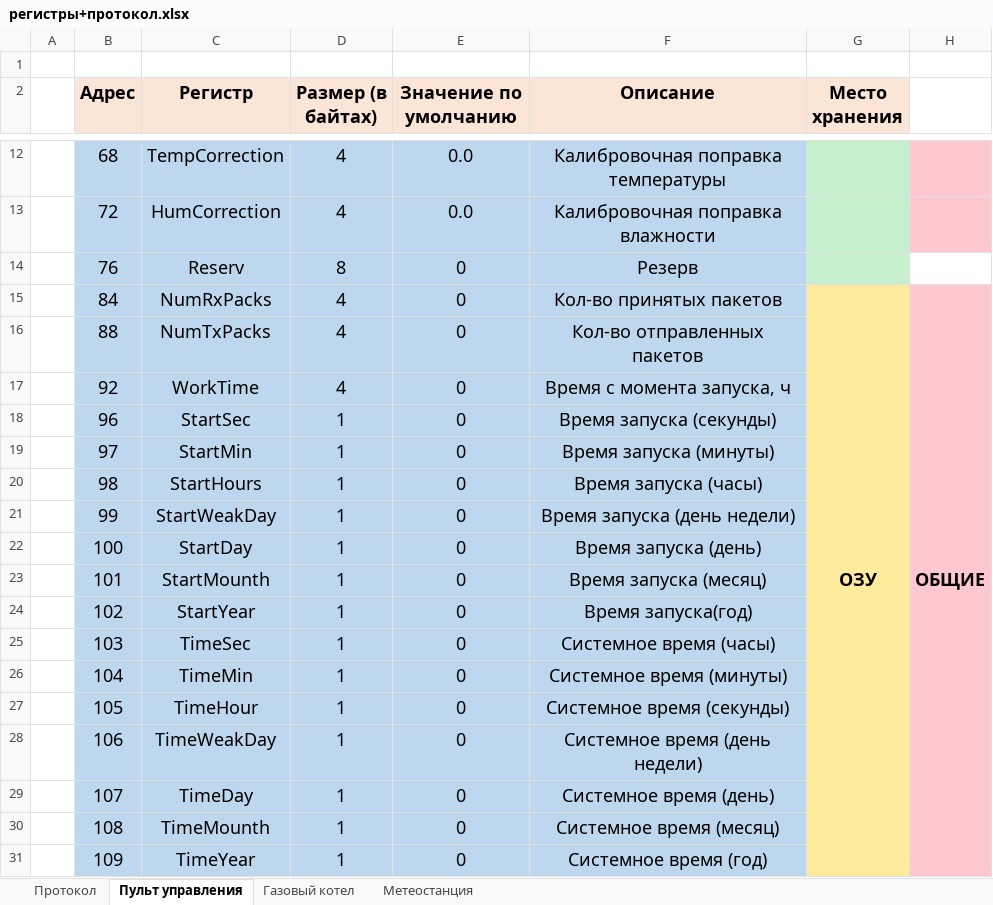
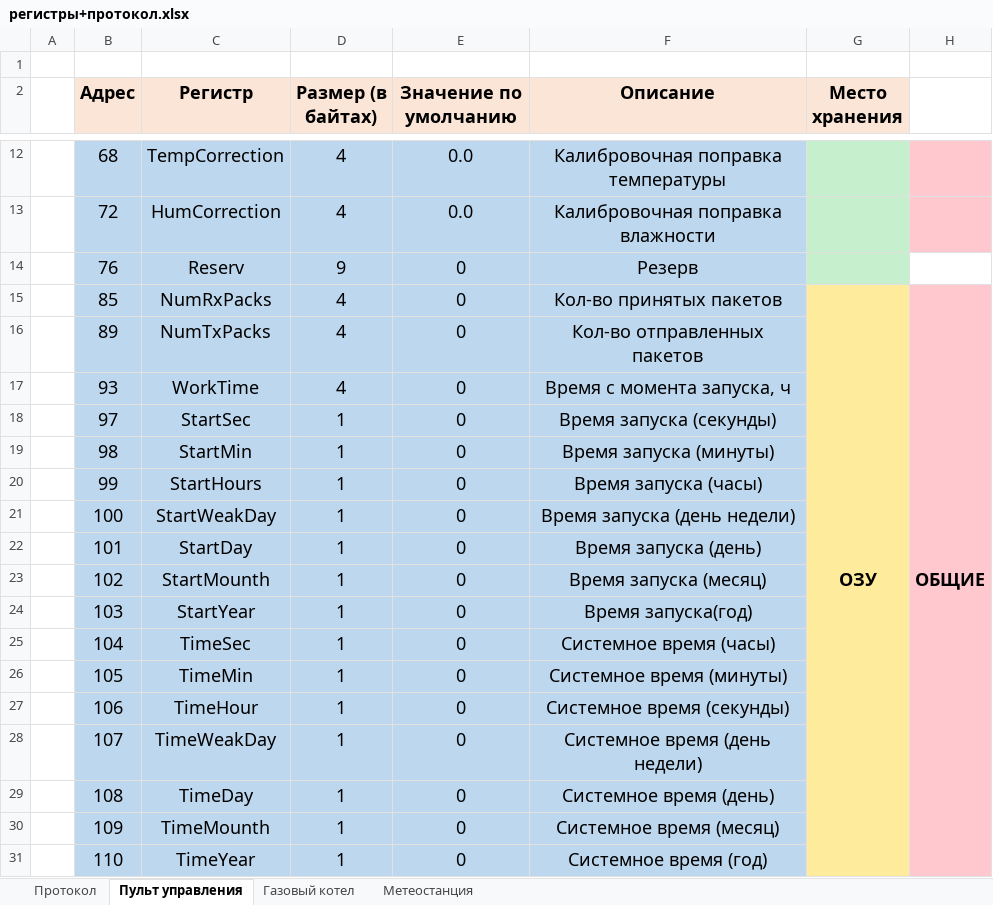
Before and after one commit to Alexey9931/SMART_HOME_PROJECT_V2.0, an Excel workbook: регистры+протокол.xlsx, sheet Пульт управления, drawn as a sheet; only a part is shown, gaps mark what is left out; values as stored, in another font and other column widths than the file's, no borders; removed rows and columns are numbered as before the commit, all else as after; the diff covers the shown part only; the diff names each change by its address in the sheet, - before the commit and + after, or states it on an @@ line.

```diff
--- a/регистры+протокол.xlsx (sheet Пульт управления)
+++ b/регистры+протокол.xlsx (sheet Пульт управления)
-D14 (Размер (в байтах)): 8
+D14 (Размер (в байтах)): 9
-B15 (Адрес): 84
+B15 (Адрес): 85
-B16 (Адрес): 88
+B16 (Адрес): 89
-B17 (Адрес): 92
+B17 (Адрес): 93
-row 18:  | 96 | StartSec | 1 | 0 | Время запуска (секунды)
-C18 (Регистр): StartMin
+C18 (Регистр): StartSec
-F18 (Описание): Время запуска (минуты)
+F18 (Описание): Время запуска (секунды)
-C19 (Регистр): StartHours
+C19 (Регистр): StartMin
-F19 (Описание): Время запуска (часы)
+F19 (Описание): Время запуска (минуты)
-C20 (Регистр): StartWeakDay
+C20 (Регистр): StartHours
-F20 (Описание): Время запуска (день недели)
+F20 (Описание): Время запуска (часы)
-C21 (Регистр): StartDay
+C21 (Регистр): StartWeakDay
-F21 (Описание): Время запуска (день)
+F21 (Описание): Время запуска (день недели)
-C22 (Регистр): StartMounth
+C22 (Регистр): StartDay
-F22 (Описание): Время запуска (месяц)
+F22 (Описание): Время запуска (день)
-C23 (Регистр): StartYear
+C23 (Регистр): StartMounth
-F23 (Описание): Время запуска(год)
+F23 (Описание): Время запуска (месяц)
-C24 (Регистр): TimeSec
+C24 (Регистр): StartYear
-F24 (Описание): Системное время (часы)
+F24 (Описание): Время запуска(год)
-C25 (Регистр): TimeMin
+C25 (Регистр): TimeSec
-F25 (Описание): Системное время (минуты)
+F25 (Описание): Системное время (часы)
-C26 (Регистр): TimeHour
+C26 (Регистр): TimeMin
-F26 (Описание): Системное время (секунды)
+F26 (Описание): Системное время (минуты)
-C27 (Регистр): TimeWeakDay
+C27 (Регистр): TimeHour
-F27 (Описание): Системное время (день недели)
+F27 (Описание): Системное время (секунды)
-C28 (Регистр): TimeDay
+C28 (Регистр): TimeWeakDay
-F28 (Описание): Системное время (день)
+F28 (Описание): Системное время (день недели)
-C29 (Регистр): TimeMounth
+C29 (Регистр): TimeDay
-F29 (Описание): Системное время (месяц)
+F29 (Описание): Системное время (день)
-C30 (Регистр): TimeYear
+C30 (Регистр): TimeMounth
-F30 (Описание): Системное время (год)
+F30 (Описание): Системное время (месяц)
+row 31:  | 110 | TimeYear | 1 | 0 | Системное время (год)
```
Also changed, not shown: 3 edited cells elsewhere in this sheet, sheet Газовый котел, sheet Метеостанция, formulas that keep their value, 45 other files.
